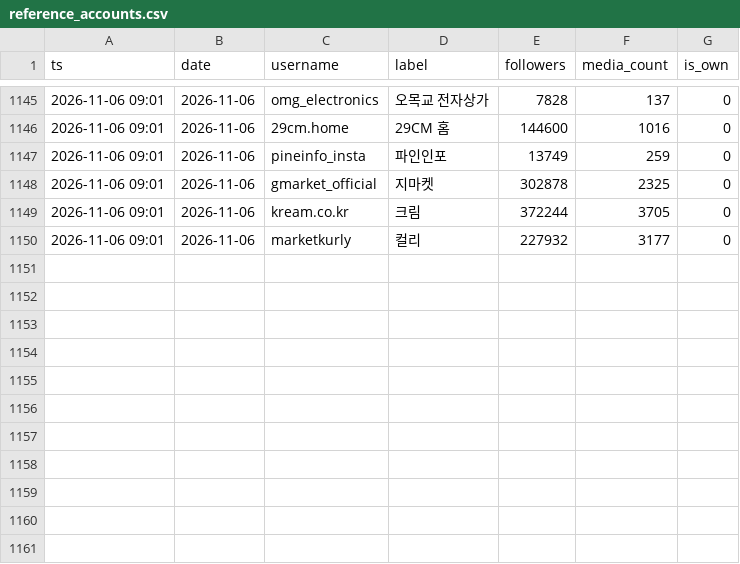
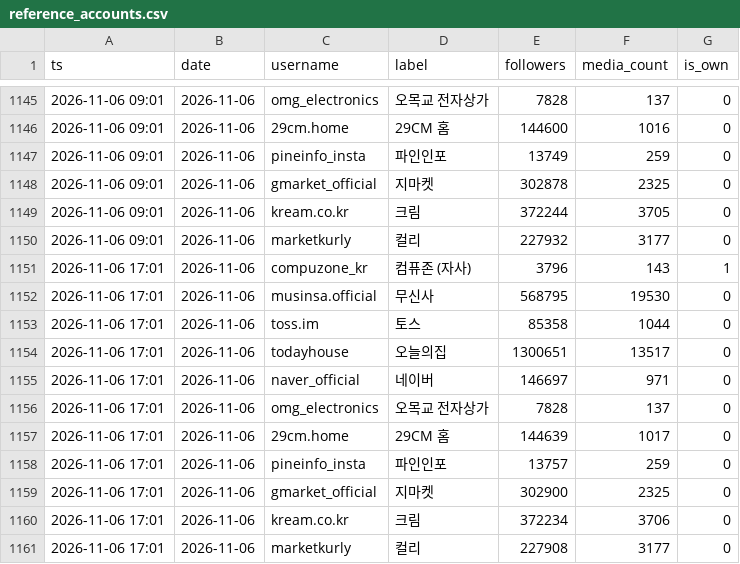
Before and after one commit to ljwa1414-sys/channel-dashboard, a CSV file: data/reference_accounts.csv, drawn as a sheet; only a part is shown, gaps mark what is left out.

```diff
--- a/data/reference_accounts.csv
+++ b/data/reference_accounts.csv
@@ -1150 +1150,12 @@ ts,date,username,label,followers,media_count,is_own
 2026-11-06 09:01,2026-11-06,marketkurly,컬리,227932,3177,0
+2026-11-06 17:01,2026-11-06,compuzone_kr,컴퓨존 (자사),3796,143,1
+2026-11-06 17:01,2026-11-06,musinsa.official,무신사,568795,19530,0
+2026-11-06 17:01,2026-11-06,toss.im,토스,85358,1044,0
+2026-11-06 17:01,2026-11-06,todayhouse,오늘의집,1300651,13517,0
+2026-11-06 17:01,2026-11-06,naver_official,네이버,146697,971,0
+2026-11-06 17:01,2026-11-06,omg_electronics,오목교 전자상가,7828,137,0
+2026-11-06 17:01,2026-11-06,29cm.home,29CM 홈,144639,1017,0
+2026-11-06 17:01,2026-11-06,pineinfo_insta,파인인포,13757,259,0
+2026-11-06 17:01,2026-11-06,gmarket_official,지마켓,302900,2325,0
+2026-11-06 17:01,2026-11-06,kream.co.kr,크림,372234,3706,0
+2026-11-06 17:01,2026-11-06,marketkurly,컬리,227908,3177,0
```
Also changed, not shown: data/content.csv, data/daily.csv, 4 other files.
